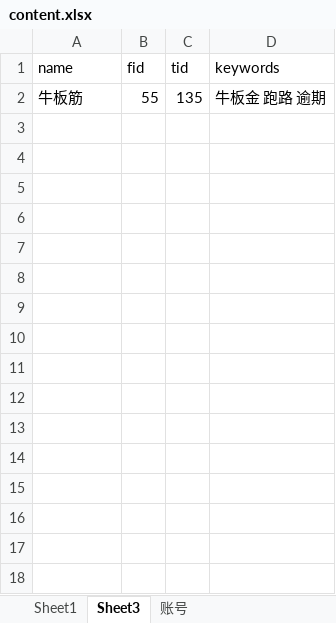
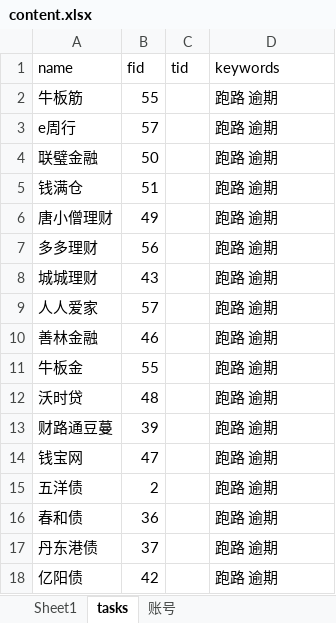
Before and after one commit to Kingva/minibondforstaging, an Excel workbook: crawler/contentxls/content.xlsx, sheet tasks, drawn as a sheet; values as stored, in another font and other column widths than the file's, no borders; the diff names each change by its address in the sheet, - before the commit and + after, or states it on an @@ line.

```diff
--- a/crawler/contentxls/content.xlsx (sheet tasks)
+++ b/crawler/contentxls/content.xlsx (sheet tasks)
-sheet tab: Sheet3
+sheet tab: tasks
-C2 (tid): 135
+C2 (tid): (empty)
-D2 (keywords): 牛板金 跑路 逾期
+D2 (keywords): 跑路 逾期
+row 3: e周行 | 57 |  | 跑路 逾期
+row 4: 联璧金融 | 50 |  | 跑路 逾期
+row 5: 钱满仓 | 51 |  | 跑路 逾期
+row 6: 唐小僧理财 | 49 |  | 跑路 逾期
+row 7: 多多理财 | 56 |  | 跑路 逾期
+row 8: 城城理财 | 43 |  | 跑路 逾期
+row 9: 人人爱家 | 57 |  | 跑路 逾期
+row 10: 善林金融 | 46 |  | 跑路 逾期
+row 11: 牛板金 | 55 |  | 跑路 逾期
+row 12: 沃时贷 | 48 |  | 跑路 逾期
+row 13: 财路通豆蔓 | 39 |  | 跑路 逾期
+row 14: 钱宝网 | 47 |  | 跑路 逾期
+row 15: 五洋债 | 2 |  | 跑路 逾期
+row 16: 春和债 | 36 |  | 跑路 逾期
+row 17: 丹东港债 | 37 |  | 跑路 逾期
+row 18: 亿阳债 | 42 |  | 跑路 逾期
```
Also changed, not shown: sheet Sheet1, aptop/personal.xlsx, 2 other files.
